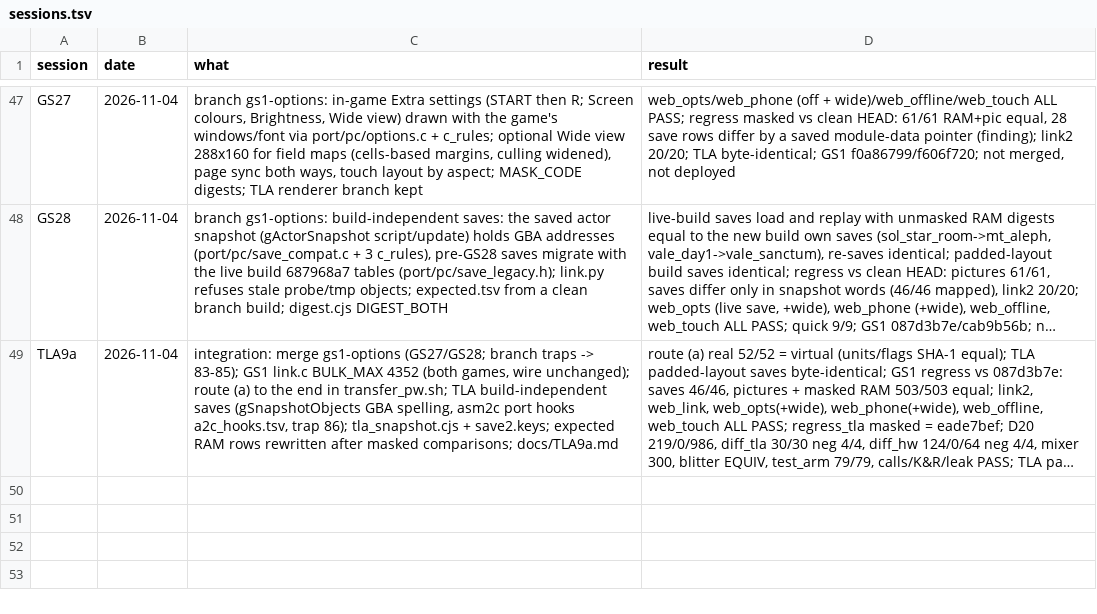
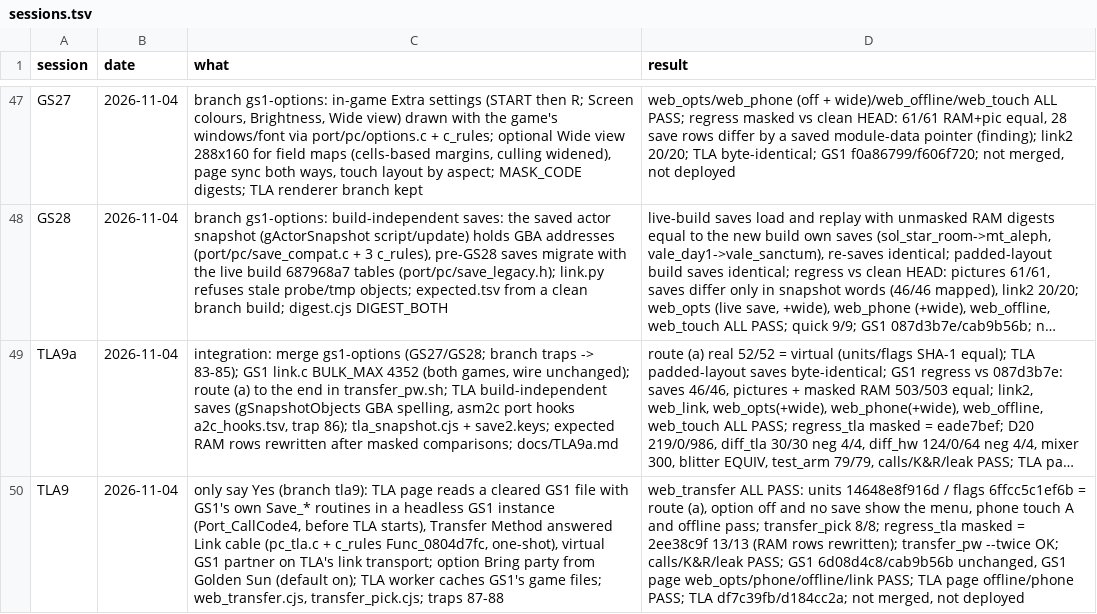
Before and after one commit to Sorikairox/golden-sun, a TSV file: docs/progress/sessions.tsv, drawn as a sheet; only a part is shown, gaps mark what is left out; long unchanged cells end in …; the diff names each change by its address in the sheet, - before the commit and + after, or states it on an @@ line.

```diff
--- a/docs/progress/sessions.tsv
+++ b/docs/progress/sessions.tsv
+row 50: TLA9 | 2026-11-04 | only say Yes (branch tla9): TLA page reads a cleared GS1 file with GS1's own Save_* routines in a headless GS1 instance (Port_CallCode4, before TLA starts), Transfer Method answered Link cable (pc_tla.c + c_rules Func_0804d7fc, one-shot), virtual GS1 partner on TLA's link transport; option Bring party from Golden Sun (default on); TLA worker caches GS1's game files; web_transfer.cjs, transfer_pick.cjs; traps 87-88 | web_transfer ALL PASS: units 14648e8f916d / flags 6ffcc5c1ef6b = route (a), option off and no save show the menu, phone touch A and offline pass; transfer_pick 8/8; regress_tla masked = 2ee38c9f 13/13 (RAM rows rewritten); transfer_pw --twice OK; calls/K&R/leak PASS; GS1 6d08d4c8/cab9b56b unchanged, GS1 page web_opts/phone/offline/link PASS; TLA page offline/phone PASS; TLA df7c39fb/d184cc2a; not merged, not deployed
```
Also changed, not shown: 4 other files.
